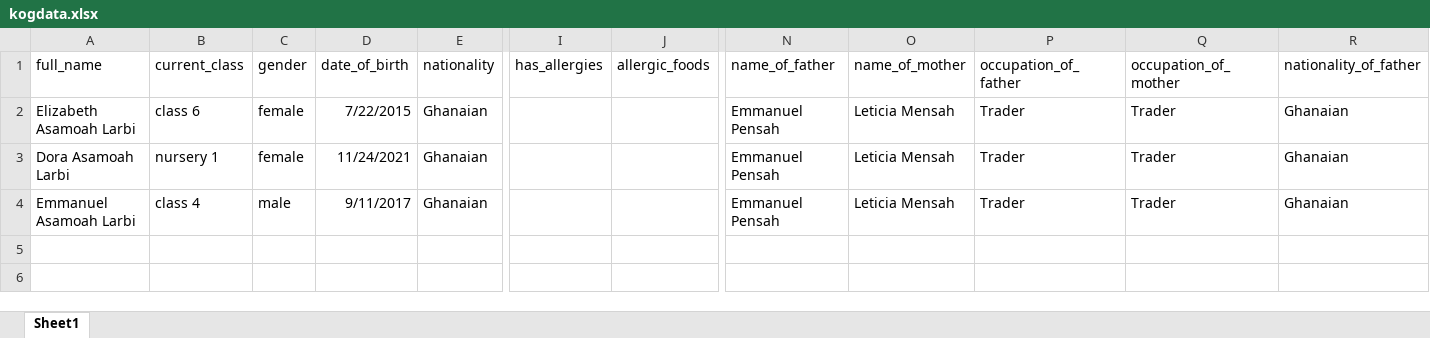
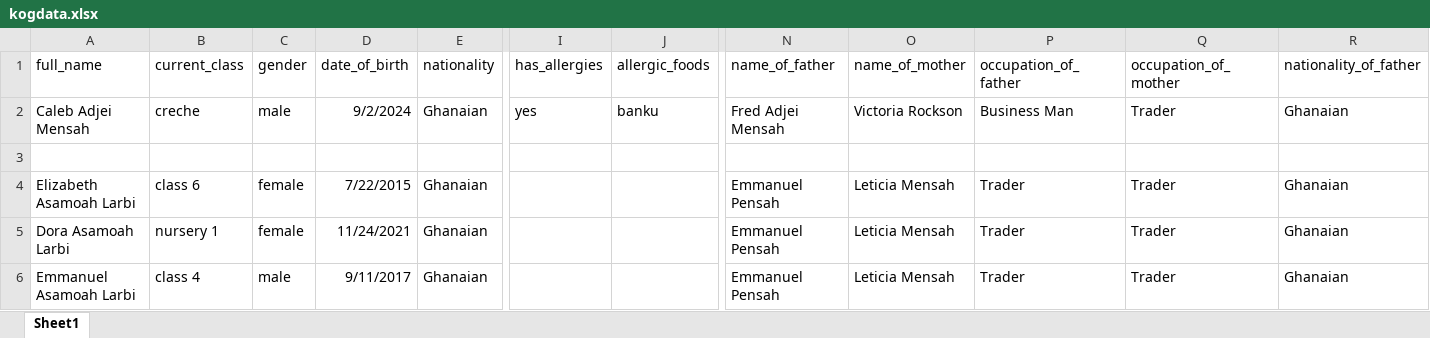
Before and after one commit to holyshoolproject/holy5, an Excel workbook: student/kogdata.xlsx, sheet Sheet1, drawn as a sheet; only a part is shown, gaps mark what is left out; the shorter side is filled out with more unchanged rows; values as stored, in another font and other column widths than the file's, no borders; rows hold the shown columns only; the diff names each change by its address in the sheet, - before the commit and + after, or states it on an @@ line.

```diff
--- a/student/kogdata.xlsx (sheet Sheet1)
+++ b/student/kogdata.xlsx (sheet Sheet1)
+row 2: Caleb Adjei Mensah | creche | male | 9/2/2024 | Ghanaian | yes | banku | Fred Adjei Mensah | Victoria Rockson | Business Man | Trader | Ghanaian
+row 3: (empty)
```
Also changed, not shown: 1 other file.
